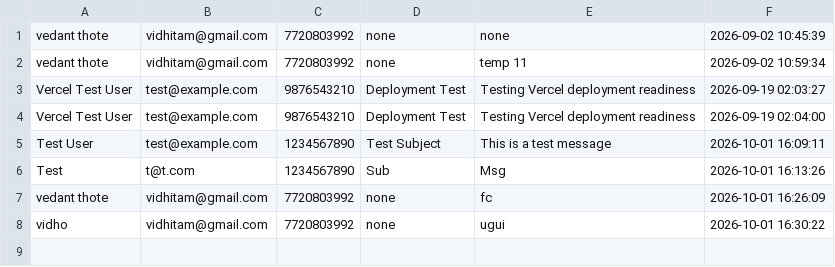
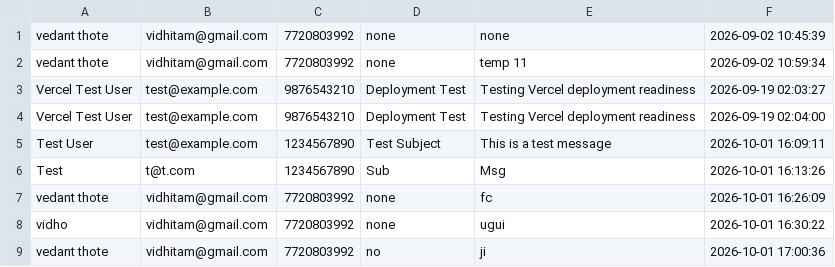
Before and after one commit to Vidhitam-chakole/Zanzavat-Sanstha, a CSV file: public/assets/data/contacts.csv, drawn as a sheet.

```diff
--- a/public/assets/data/contacts.csv
+++ b/public/assets/data/contacts.csv
@@ -8 +8,2 @@ vedant thote,vidhitam@gmail.com,7720803992,none,fc,2026-10-01 16:26:09
 vidho,vidhitam@gmail.com,7720803992,none,ugui,2026-10-01 16:30:22
+vedant thote,vidhitam@gmail.com,7720803992,no,ji,2026-10-01 17:00:36
```
Also changed, not shown: public/assets/data/registrations.csv, 3 other files.
